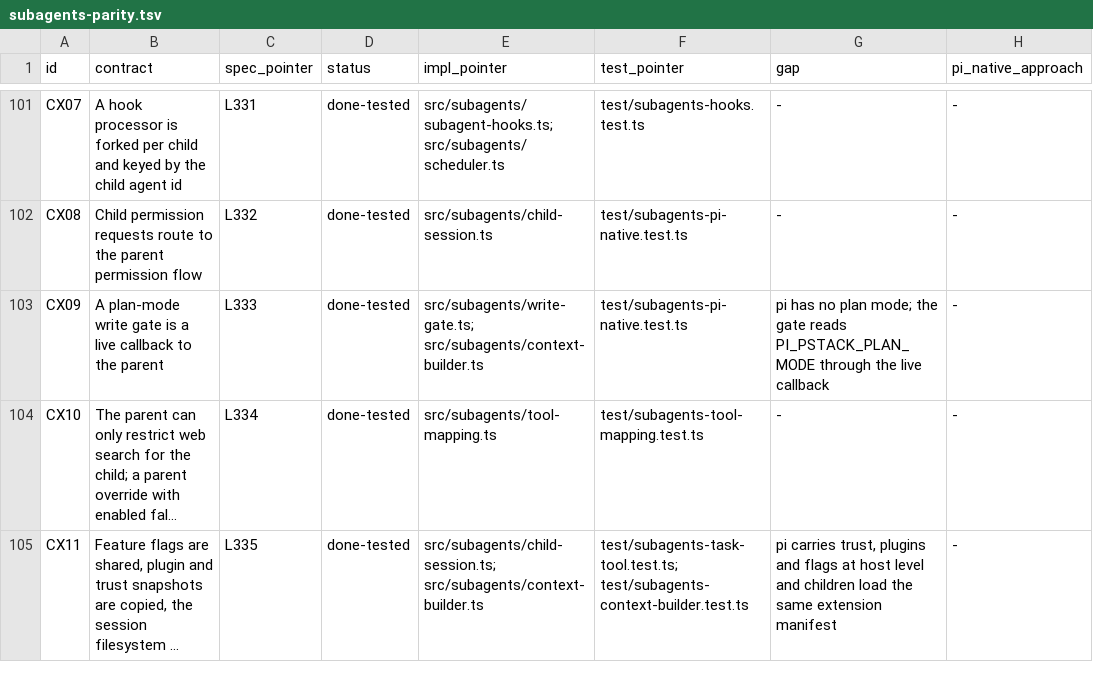
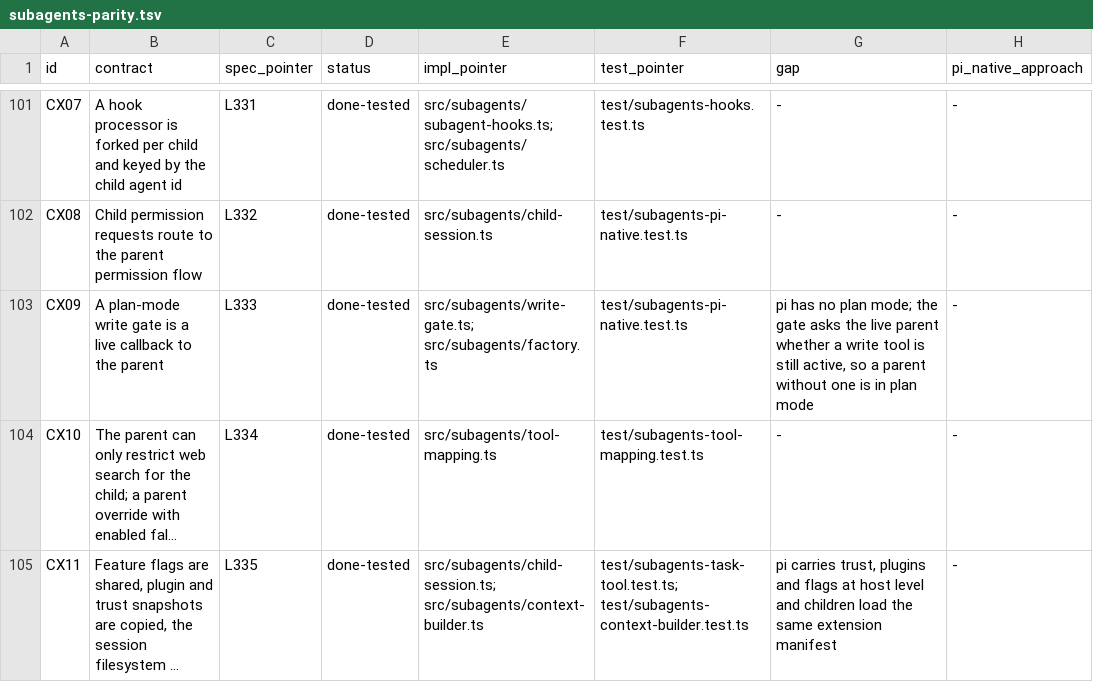
Before and after one commit to just-joshn/pi-customizations, a TSV file: extensions/pi-pstack/docs/subagents-parity.tsv, drawn as a sheet; only a part is shown, gaps mark what is left out; long unchanged cells end in …; the diff names each change by its address in the sheet, - before the commit and + after, or states it on an @@ line.

Commit message:
fix(pstack): gate child writes on the live parent tool set
The write gate read PI_PSTACK_PLAN_MODE, which nothing sets, so every task child was refused edit and write. Ask whether the parent still has a write tool active, keep send_inbox out of the default child surface, and let a definition that names tools grant them.

```diff
--- a/extensions/pi-pstack/docs/subagents-parity.tsv
+++ b/extensions/pi-pstack/docs/subagents-parity.tsv
-E103 (impl_pointer): src/subagents/write-gate.ts; src/subagents/context-builder.ts
+E103 (impl_pointer): src/subagents/write-gate.ts; src/subagents/factory.ts
-G103 (gap): …the gate reads PI_PSTACK_PLAN_MODE through the live callback
+G103 (gap): …the gate asks the live parent whether a write tool is still active, so a parent without one is in plan mode
```
Also changed, not shown: 4 other files.
